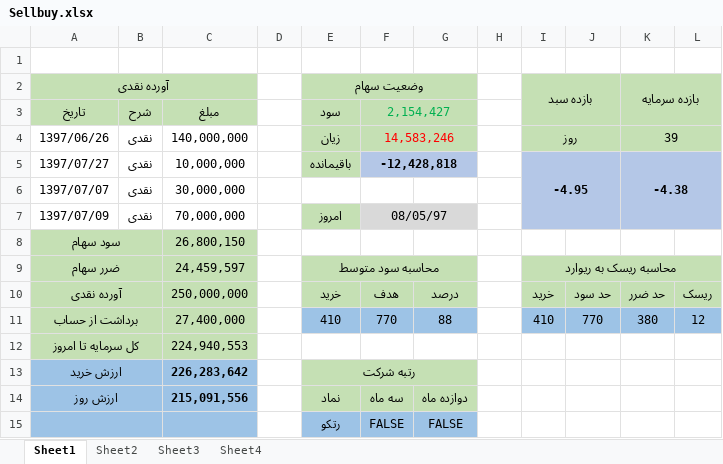
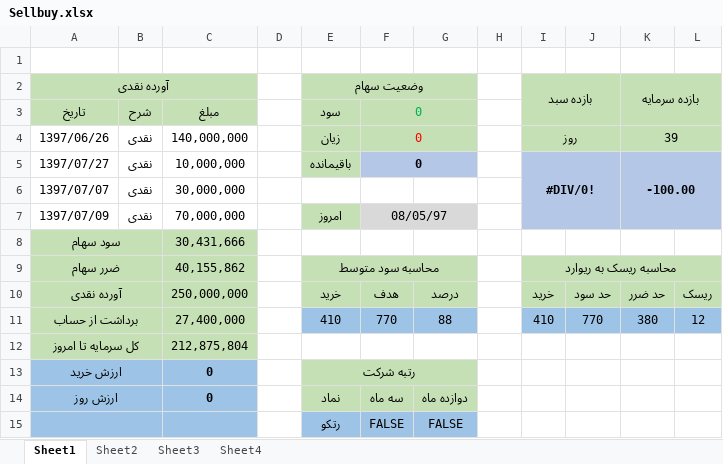
Before and after one commit to mrezakhd1/Excel_SellBuy, an Excel workbook: Sellbuy.xlsx, sheet Sheet1, drawn as a sheet; values as stored, in another font and other column widths than the file's, no borders; the diff names each change by its address in the sheet, - before the commit and + after, or states it on an @@ line.

```diff
--- a/Sellbuy.xlsx (sheet Sheet1)
+++ b/Sellbuy.xlsx (sheet Sheet1)
-F3: 2,154,427
+F3: 0
-F4: 14,583,246
+F4: 0
-F5: -12,428,818
+F5: 0
-I5: -4.95
+I5: #DIV/0!
-K5: -4.38
+K5: -100.00
-C8: 26,800,150
+C8: 30,431,666
-C9: 24,459,597
+C9: 40,155,862
-C12: 224,940,553
+C12: 212,875,804
-C13: 226,283,642
+C13: 0
-C14: 215,091,556
+C14: 0
```
Also changed, not shown: sheet Sheet3, sheet Sheet2.
